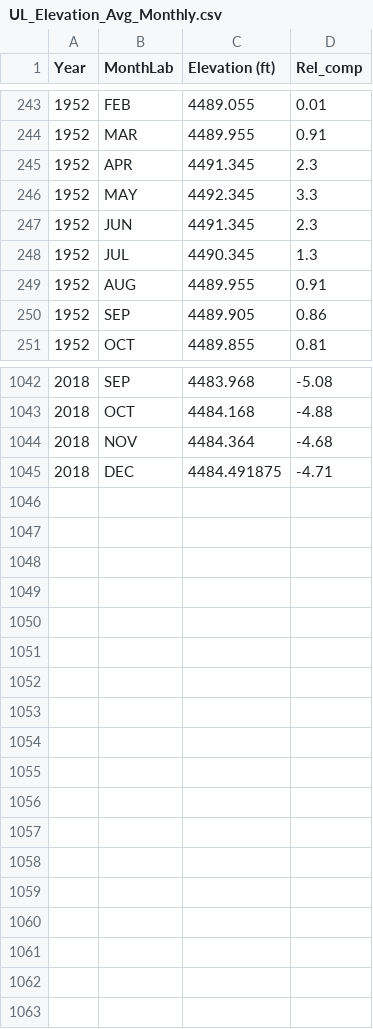
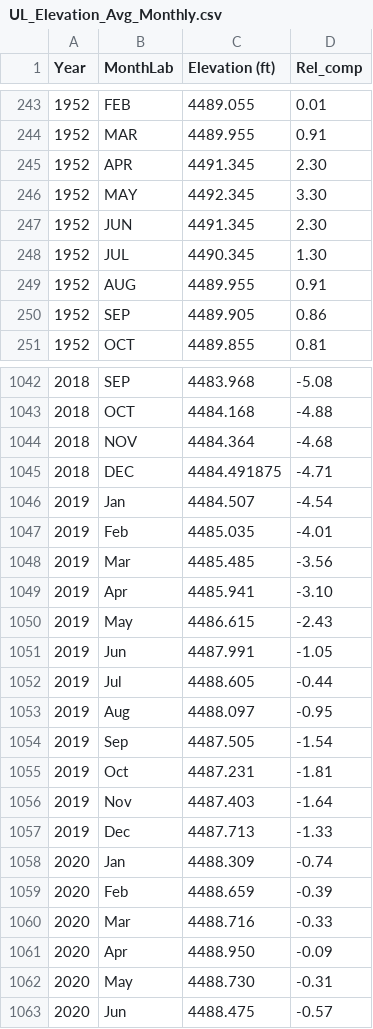
Before and after one commit to utah-dwq/UtahLakeDataExplorer, a CSV file: DataProcessing/Data/UL_Elevation_Avg_Monthly.csv, drawn as a sheet; only a part is shown, gaps mark what is left out; the diff covers the shown part only.

Commit message:
Updating elevation and phytoplankton data

```diff
--- a/DataProcessing/Data/UL_Elevation_Avg_Monthly.csv
+++ b/DataProcessing/Data/UL_Elevation_Avg_Monthly.csv
@@ -244,6 +244,6 @@ Year,MonthLab,Elevation (ft),Rel_comp
 1952,MAR,4489.955,0.91
-1952,APR,4491.345,2.3
-1952,MAY,4492.345,3.3
-1952,JUN,4491.345,2.3
-1952,JUL,4490.345,1.3
+1952,APR,4491.345,2.30
+1952,MAY,4492.345,3.30
+1952,JUN,4491.345,2.30
+1952,JUL,4490.345,1.30
 1952,AUG,4489.955,0.91
@@ -1045 +1045,19 @@ Year,MonthLab,Elevation (ft),Rel_comp
 2018,DEC,4484.491875,-4.71
+2019,Jan,4484.507,-4.54
+2019,Feb,4485.035,-4.01
+2019,Mar,4485.485,-3.56
+2019,Apr,4485.941,-3.10
+2019,May,4486.615,-2.43
+2019,Jun,4487.991,-1.05
+2019,Jul,4488.605,-0.44
+2019,Aug,4488.097,-0.95
+2019,Sep,4487.505,-1.54
+2019,Oct,4487.231,-1.81
+2019,Nov,4487.403,-1.64
+2019,Dec,4487.713,-1.33
+2020,Jan,4488.309,-0.74
+2020,Feb,4488.659,-0.39
+2020,Mar,4488.716,-0.33
+2020,Apr,4488.950,-0.09
+2020,May,4488.730,-0.31
+2020,Jun,4488.475,-0.57
```
Also changed, not shown: 82 edited cells elsewhere in this file, 5 other files.
